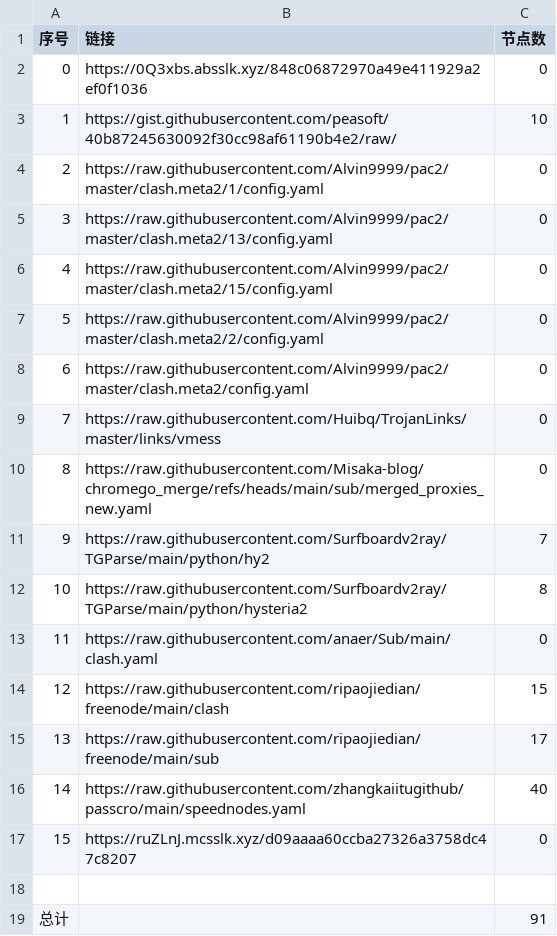
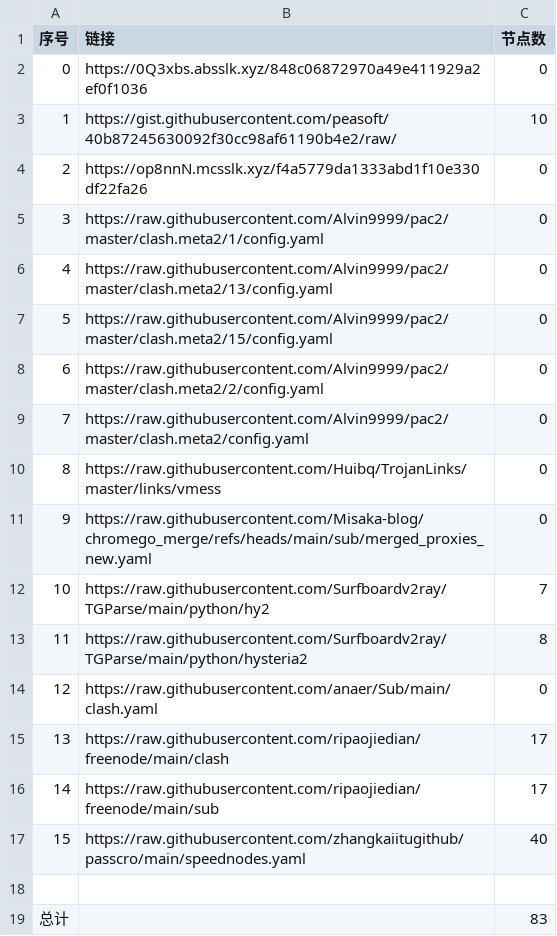
Before and after one commit to ResonanceForge/NoMoreWalls, a CSV file: list_result.csv, drawn as a sheet; removed rows and columns are numbered as before the commit, all else as after; the diff names each change by its address in the sheet, - before the commit and + after, or states it on an @@ line.

```diff
--- a/list_result.csv
+++ b/list_result.csv
+row 4: 2 | https://op8nnN.mcsslk.xyz/f4a5779da1333abd1f10e330df22fa26 | 0
@@ column A (序号) renumbered between rows 5 and 17 @@
-C15 (节点数): 15
+C15 (节点数): 17
-row 17: 15 | https://ruZLnJ.mcsslk.xyz/d09aaaa60ccba27326a3758dc47c8207 | 0
-C19 (节点数): 91
+C19 (节点数): 83
```
Also changed, not shown: 16 other files.
